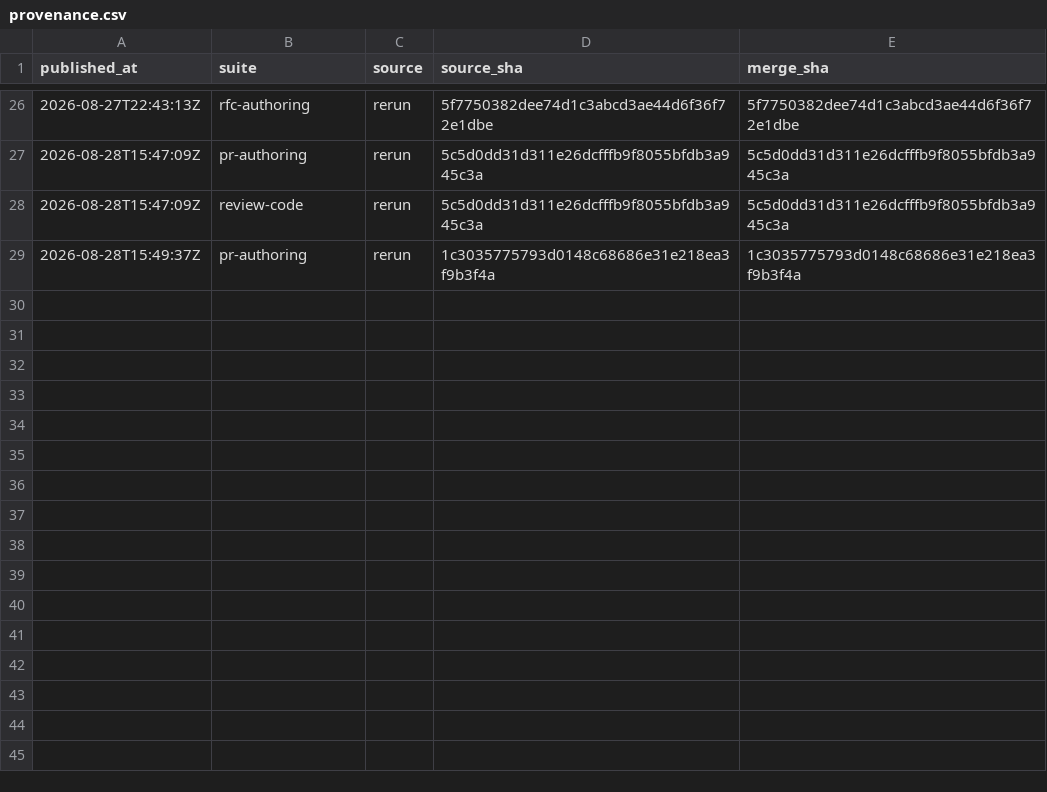
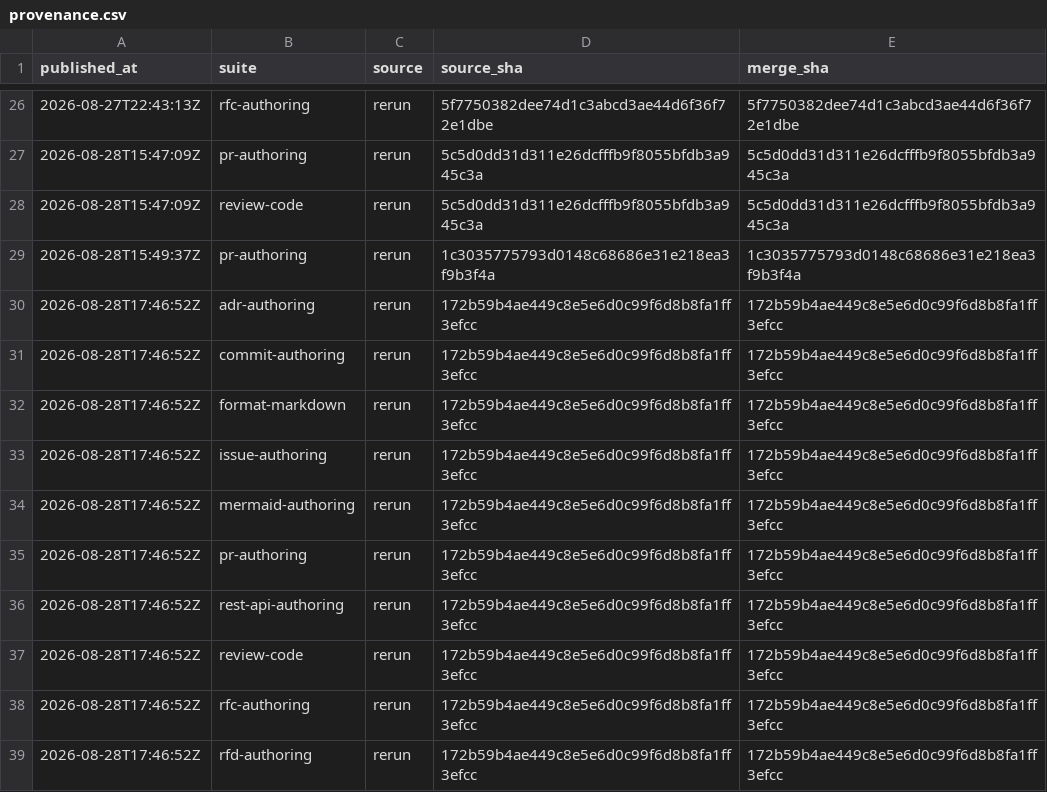
Before and after one commit to fagerbergj/dotagents, a CSV file: provenance.csv, drawn as a sheet; only a part is shown, gaps mark what is left out.

```diff
--- a/provenance.csv
+++ b/provenance.csv
@@ -29 +29,11 @@ published_at,suite,source,source_sha,merge_sha
 2026-08-28T15:49:37Z,pr-authoring,rerun,1c3035775793d0148c68686e31e218ea3f9b3f4a,1c3035775793d0148c68686e31e218ea3f9b3f4a
+2026-08-28T17:46:52Z,adr-authoring,rerun,172b59b4ae449c8e5e6d0c99f6d8b8fa1ff3efcc,172b59b4ae449c8e5e6d0c99f6d8b8fa1ff3efcc
+2026-08-28T17:46:52Z,commit-authoring,rerun,172b59b4ae449c8e5e6d0c99f6d8b8fa1ff3efcc,172b59b4ae449c8e5e6d0c99f6d8b8fa1ff3efcc
+2026-08-28T17:46:52Z,format-markdown,rerun,172b59b4ae449c8e5e6d0c99f6d8b8fa1ff3efcc,172b59b4ae449c8e5e6d0c99f6d8b8fa1ff3efcc
+2026-08-28T17:46:52Z,issue-authoring,rerun,172b59b4ae449c8e5e6d0c99f6d8b8fa1ff3efcc,172b59b4ae449c8e5e6d0c99f6d8b8fa1ff3efcc
+2026-08-28T17:46:52Z,mermaid-authoring,rerun,172b59b4ae449c8e5e6d0c99f6d8b8fa1ff3efcc,172b59b4ae449c8e5e6d0c99f6d8b8fa1ff3efcc
+2026-08-28T17:46:52Z,pr-authoring,rerun,172b59b4ae449c8e5e6d0c99f6d8b8fa1ff3efcc,172b59b4ae449c8e5e6d0c99f6d8b8fa1ff3efcc
+2026-08-28T17:46:52Z,rest-api-authoring,rerun,172b59b4ae449c8e5e6d0c99f6d8b8fa1ff3efcc,172b59b4ae449c8e5e6d0c99f6d8b8fa1ff3efcc
+2026-08-28T17:46:52Z,review-code,rerun,172b59b4ae449c8e5e6d0c99f6d8b8fa1ff3efcc,172b59b4ae449c8e5e6d0c99f6d8b8fa1ff3efcc
+2026-08-28T17:46:52Z,rfc-authoring,rerun,172b59b4ae449c8e5e6d0c99f6d8b8fa1ff3efcc,172b59b4ae449c8e5e6d0c99f6d8b8fa1ff3efcc
+2026-08-28T17:46:52Z,rfd-authoring,rerun,172b59b4ae449c8e5e6d0c99f6d8b8fa1ff3efcc,172b59b4ae449c8e5e6d0c99f6d8b8fa1ff3efcc
```
Also changed, not shown: results/issue-authoring.csv, results/pr-authoring.csv, 19 other files.
